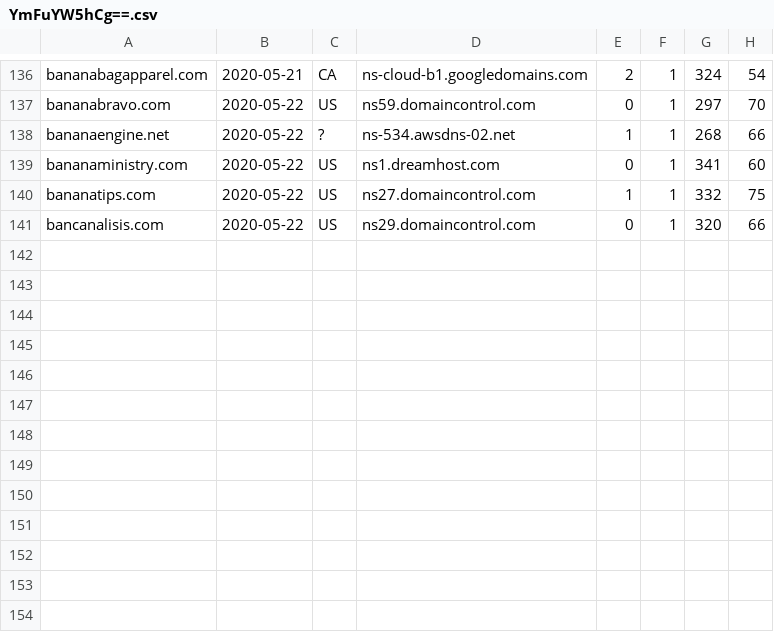
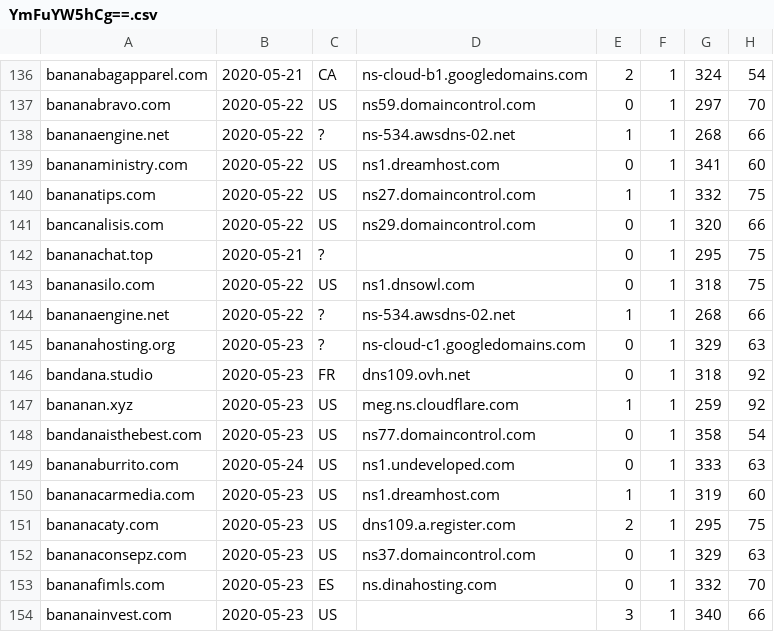
Before and after one commit to gmckerrell/hack-a-thon-2020, a CSV file: results/YmFuYW5hCg==.csv, drawn as a sheet; only a part is shown, gaps mark what is left out; the diff names each change by its address in the sheet, - before the commit and + after, or states it on an @@ line.

Commit message:
Analyzed DNS data

```diff
--- a/results/YmFuYW5hCg==.csv
+++ b/results/YmFuYW5hCg==.csv
+row 142: bananachat.top | 2020-05-21 | ? |  | 0 | 1 | 295 | 75
+row 143: bananasilo.com | 2020-05-22 | US | ns1.dnsowl.com | 0 | 1 | 318 | 75
+row 144: bananaengine.net | 2020-05-22 | ? | ns-534.awsdns-02.net | 1 | 1 | 268 | 66
+row 145: bananahosting.org | 2020-05-23 | ? | ns-cloud-c1.googledomains.com | 0 | 1 | 329 | 63
+row 146: bandana.studio | 2020-05-23 | FR | dns109.ovh.net | 0 | 1 | 318 | 92
+row 147: bananan.xyz | 2020-05-23 | US | meg.ns.cloudflare.com | 1 | 1 | 259 | 92
+row 148: bandanaisthebest.com | 2020-05-23 | US | ns77.domaincontrol.com | 0 | 1 | 358 | 54
+row 149: bananaburrito.com | 2020-05-24 | US | ns1.undeveloped.com | 0 | 1 | 333 | 63
+row 150: bananacarmedia.com | 2020-05-23 | US | ns1.dreamhost.com | 1 | 1 | 319 | 60
+row 151: bananacaty.com | 2020-05-23 | US | dns109.a.register.com | 2 | 1 | 295 | 75
+row 152: bananaconsepz.com | 2020-05-23 | US | ns37.domaincontrol.com | 0 | 1 | 329 | 63
+row 153: bananafimls.com | 2020-05-23 | ES | ns.dinahosting.com | 0 | 1 | 332 | 70
+row 154: bananainvest.com | 2020-05-23 | US |  | 3 | 1 | 340 | 66
```
Also changed, not shown: 4 other files.
